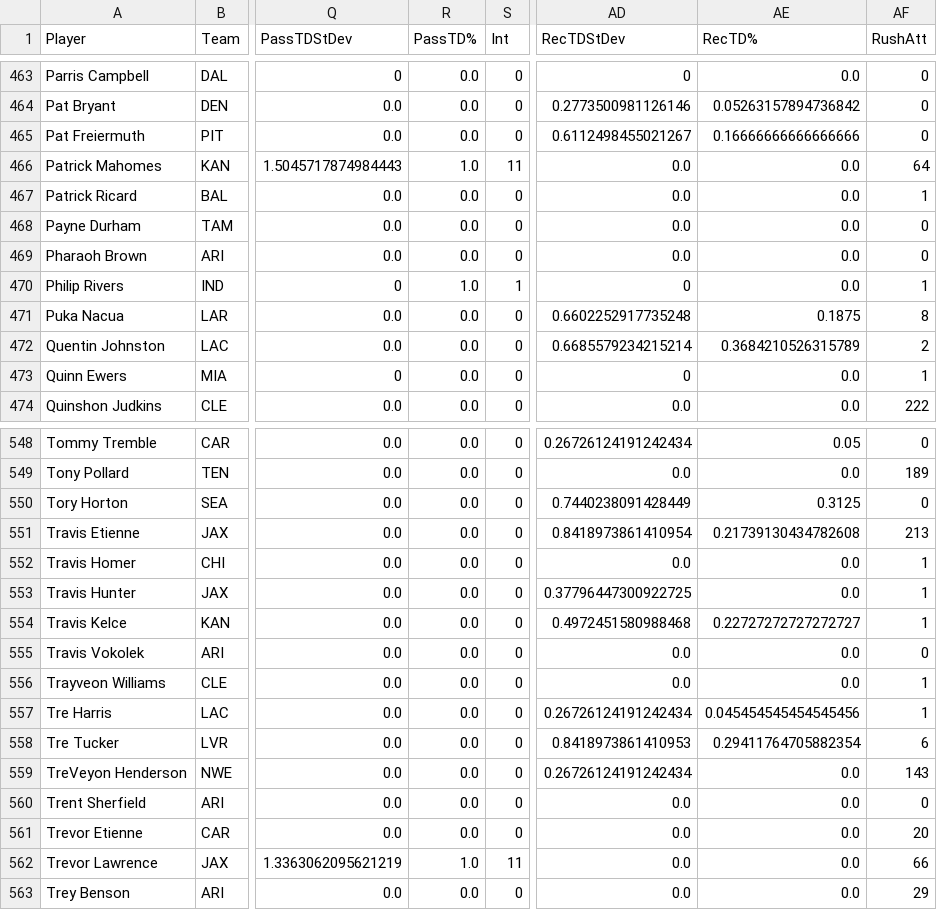
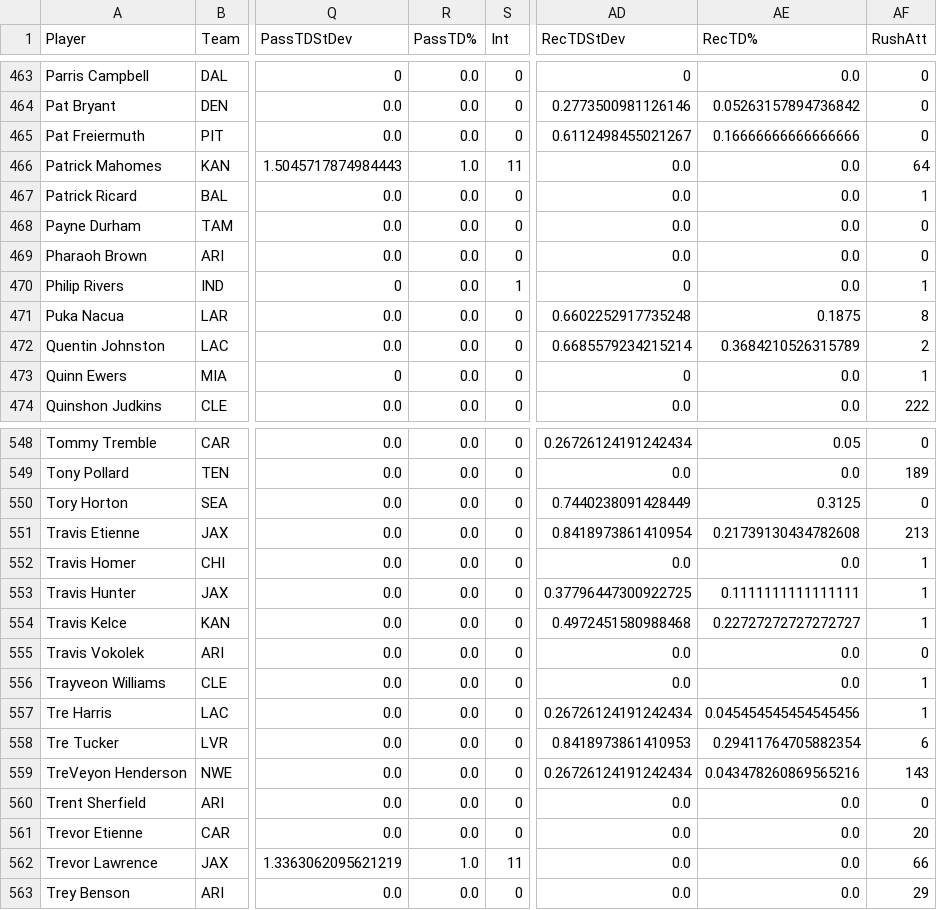
Before and after one commit to arahe1/WebProjects, a CSV file: CSVs/Useful.csv, drawn as a sheet; only a part is shown, gaps mark what is left out; the diff covers the shown part only; the diff names each change by its address in the sheet, - before the commit and + after, or states it on an @@ line.

```diff
--- a/CSVs/Useful.csv
+++ b/CSVs/Useful.csv
-R470 (PassTD%): 1.0
+R470 (PassTD%): 0.0
-AE553 (RecTD%): 0.0
+AE553 (RecTD%): 0.1111111111111111
-AE559 (RecTD%): 0.0
+AE559 (RecTD%): 0.043478260869565216
```
Also changed, not shown: 14 edited cells elsewhere in this file, CSVs/Rest_Of_Season.csv, CSVs/SuperFlex.csv, 18 other files.
